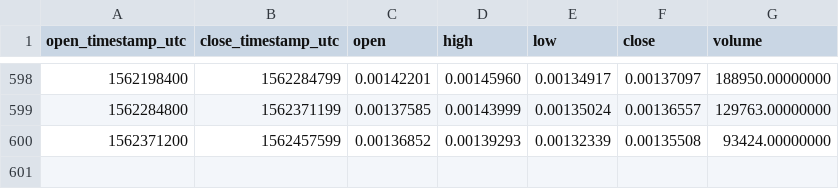
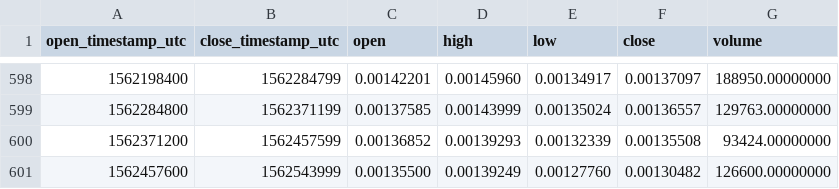
Before and after one commit to cryptobigbro/binance-ARNETH, a CSV file: binance-ARNETH-1d.csv, drawn as a sheet; only a part is shown, gaps mark what is left out; the diff names each change by its address in the sheet, - before the commit and + after, or states it on an @@ line.

Commit message:
Update OHLCV data.

```diff
--- a/binance-ARNETH-1d.csv
+++ b/binance-ARNETH-1d.csv
+row 601: 1562457600 | 1562543999 | 0.00135500 | 0.00139249 | 0.00127760 | 0.00130482 | 126600.00000000
```
Also changed, not shown: 1 other file.
